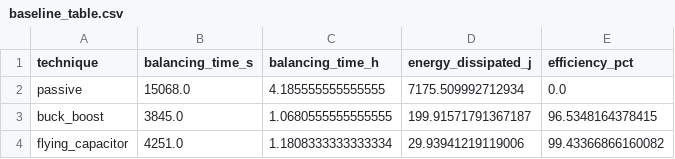
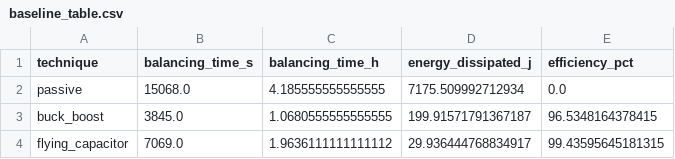
Before and after one commit to cfcmadlad/EV-Project-2026, a CSV file: results/baseline_table.csv, drawn as a sheet.

```diff
--- a/results/baseline_table.csv
+++ b/results/baseline_table.csv
@@ -3,2 +3,2 @@ passive,15068.0,4.185555555555555,7175.509992712934,0.0
 buck_boost,3845.0,1.0680555555555555,199.91571791367187,96.5348164378415
-flying_capacitor,4251.0,1.1808333333333334,29.93941219119006,99.43366866160082
+flying_capacitor,7069.0,1.9636111111111112,29.936444768834917,99.43595645181315
```
Also changed, not shown: results/baseline_assumed_vs_fitted.csv, 53 other files.
